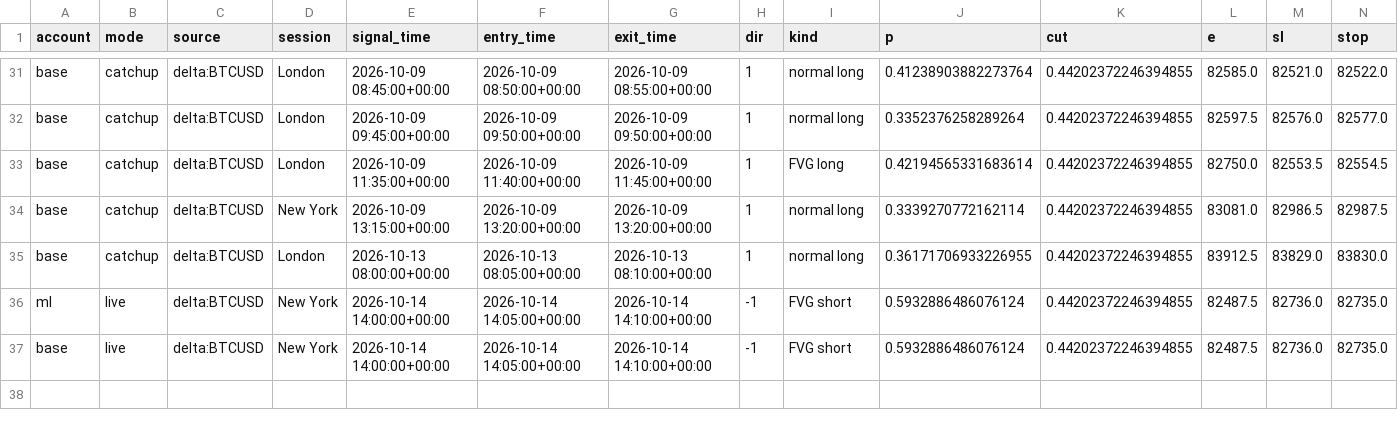
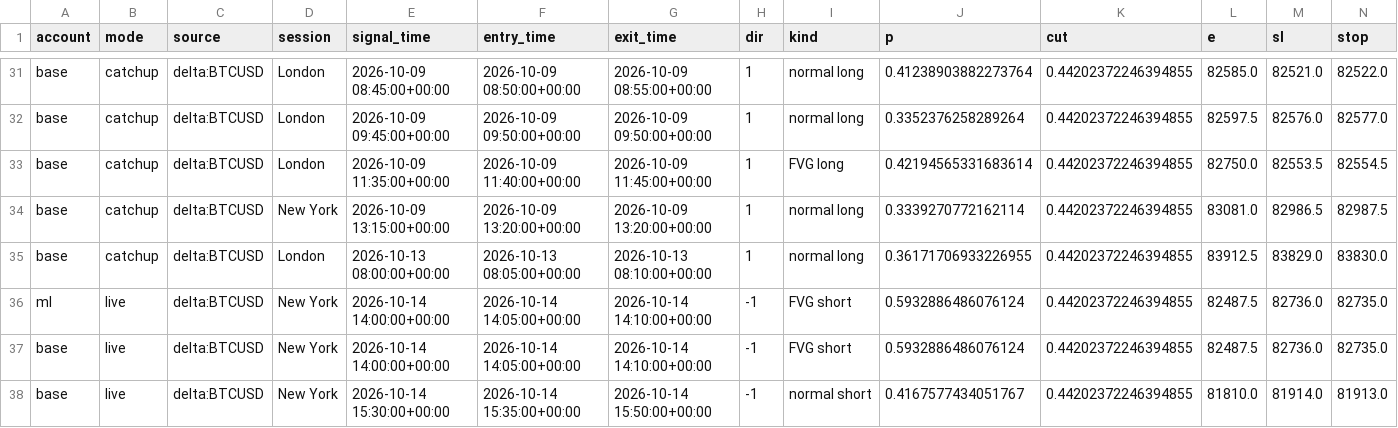
Before and after one commit to lcs2024016-arch/btcbot, a CSV file: state/trades.csv, drawn as a sheet; only a part is shown, gaps mark what is left out; rows hold the shown columns only; the diff names each change by its address in the sheet, - before the commit and + after, or states it on an @@ line.

```diff
--- a/state/trades.csv
+++ b/state/trades.csv
+row 38: base | live | delta:BTCUSD | New York | 2026-10-14 15:30:00+00:00 | 2026-10-14 15:35:00+00:00 | 2026-10-14 15:50:00+00:00 | -1 | normal short | 0.4167577434051767 | 0.44202372246394855 | 81810.0 | 81914.0 | 81913.0
```
Also changed, not shown: state/signals.csv, 4 other files.
